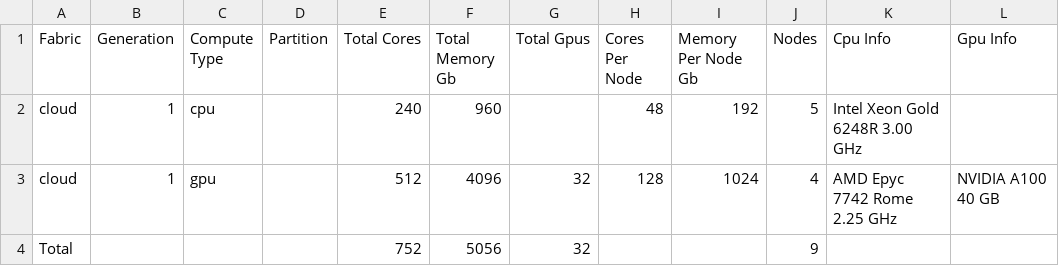
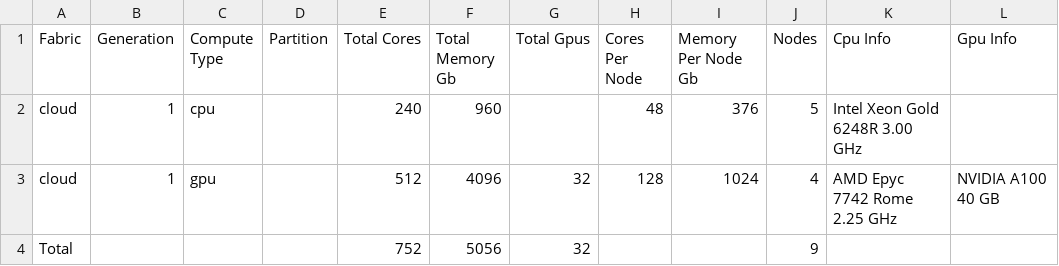
Before and after one commit to uabrc/uabrc.github.io, a CSV file: docs/cheaha/res/hardware_short_cloud.csv, drawn as a sheet.

Commit message:
hardware table

```diff
--- a/docs/cheaha/res/hardware_short_cloud.csv
+++ b/docs/cheaha/res/hardware_short_cloud.csv
@@ -1,3 +1,3 @@
 Fabric,Generation,Compute Type,Partition,Total Cores,Total Memory Gb,Total Gpus,Cores Per Node,Memory Per Node Gb,Nodes,Cpu Info,Gpu Info
-cloud,1,cpu,,240,960,,48,192,5,Intel Xeon Gold 6248R 3.00 GHz,
+cloud,1,cpu,,240,960,,48,376,5,Intel Xeon Gold 6248R 3.00 GHz,
 cloud,1,gpu,,512,4096,32,128,1024,4,AMD Epyc 7742 Rome 2.25 GHz,NVIDIA A100 40 GB
```
